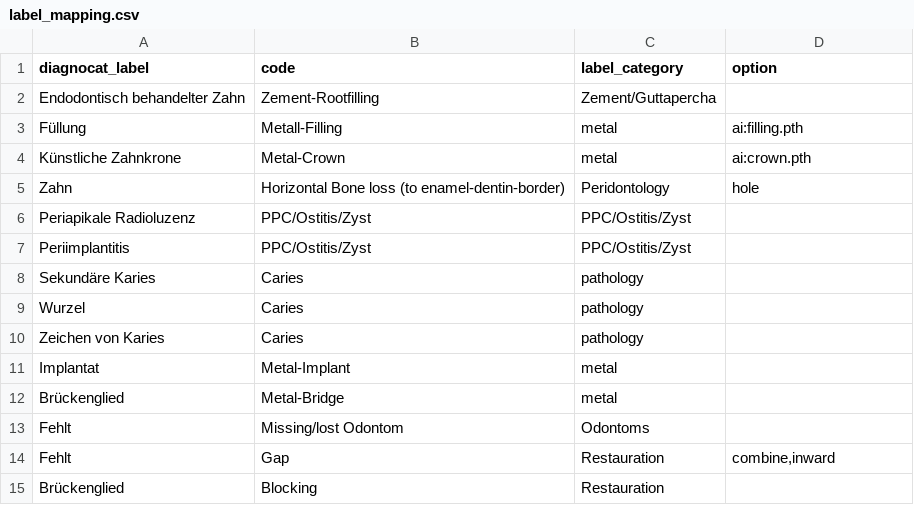
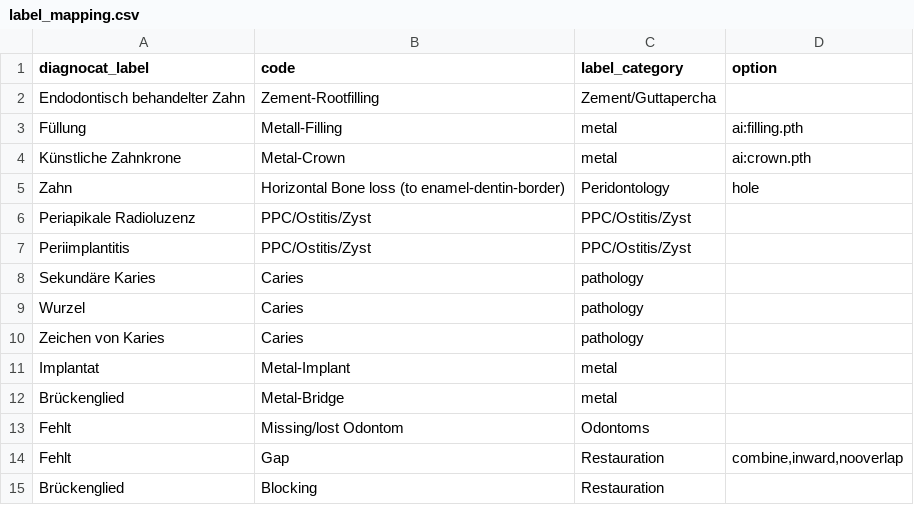
Before and after one commit to Schlutzkrapfen/Dignocat-to-LabelStudio-Converter, a CSV file: label_mapping.csv, drawn as a sheet.

```diff
--- a/label_mapping.csv
+++ b/label_mapping.csv
@@ -20,3 +20,3 @@ Brückenglied	Metal-Bridge	"metal
 Fehlt	Missing/lost Odontom	Odontoms	
-Fehlt 	Gap	Restauration	combine,inward
+Fehlt 	Gap	Restauration	combine,inward,nooverlap
 Brückenglied	Blocking	Restauration	
```
Also changed, not shown: AI-Models/ai-labels.csv, 4 other files.
